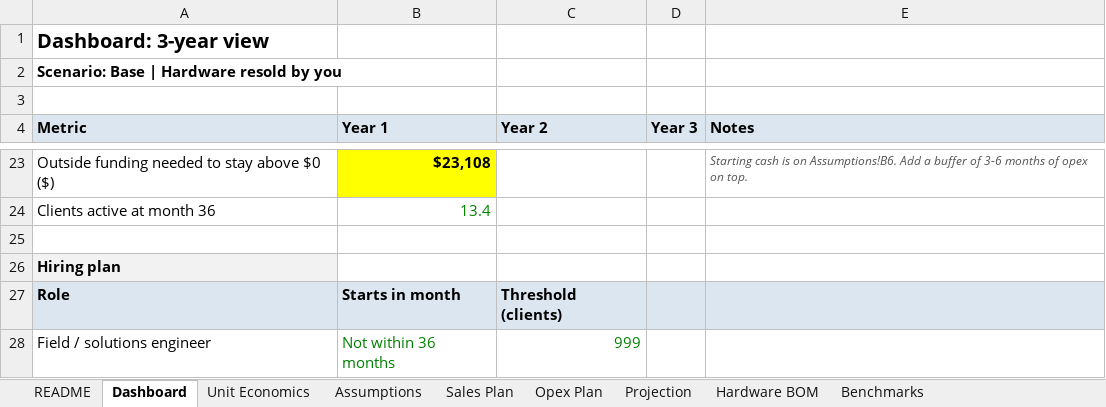
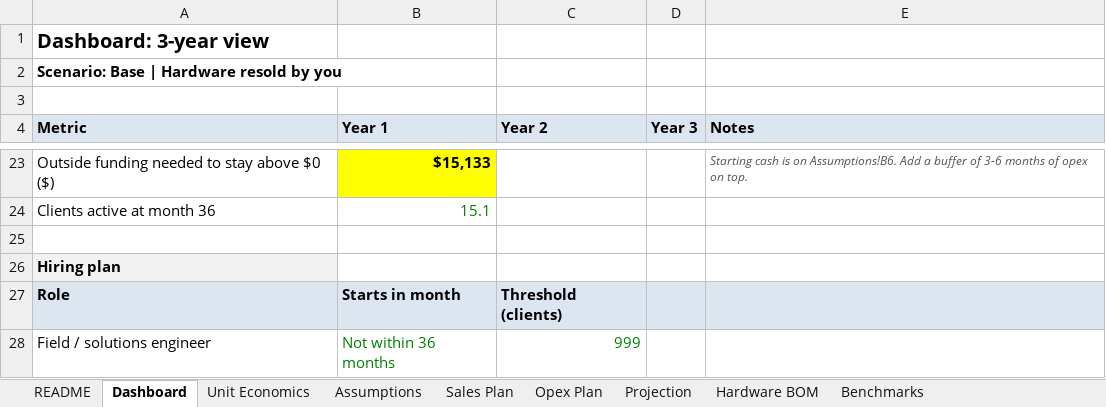
Before and after one commit to sammyawad/AirGappedAI, an Excel workbook: docs/business/financial-model-side-business.xlsx, sheet Dashboard, drawn as a sheet; only a part is shown, gaps mark what is left out; values as stored, in another font and other column widths than the file's, no borders; the diff covers the shown part only; the diff names each change by its address in the sheet, - before the commit and + after, or states it on an @@ line.

```diff
--- a/docs/business/financial-model-side-business.xlsx (sheet Dashboard)
+++ b/docs/business/financial-model-side-business.xlsx (sheet Dashboard)
-B23 (Year 1): $23,108
+B23 (Year 1): $15,133
-B24 (Year 1): 13.4
+B24 (Year 1): 15.1
```
Also changed, not shown: 32 edited cells elsewhere in this sheet, sheet Projection, sheet Sales Plan, 4 other files.
